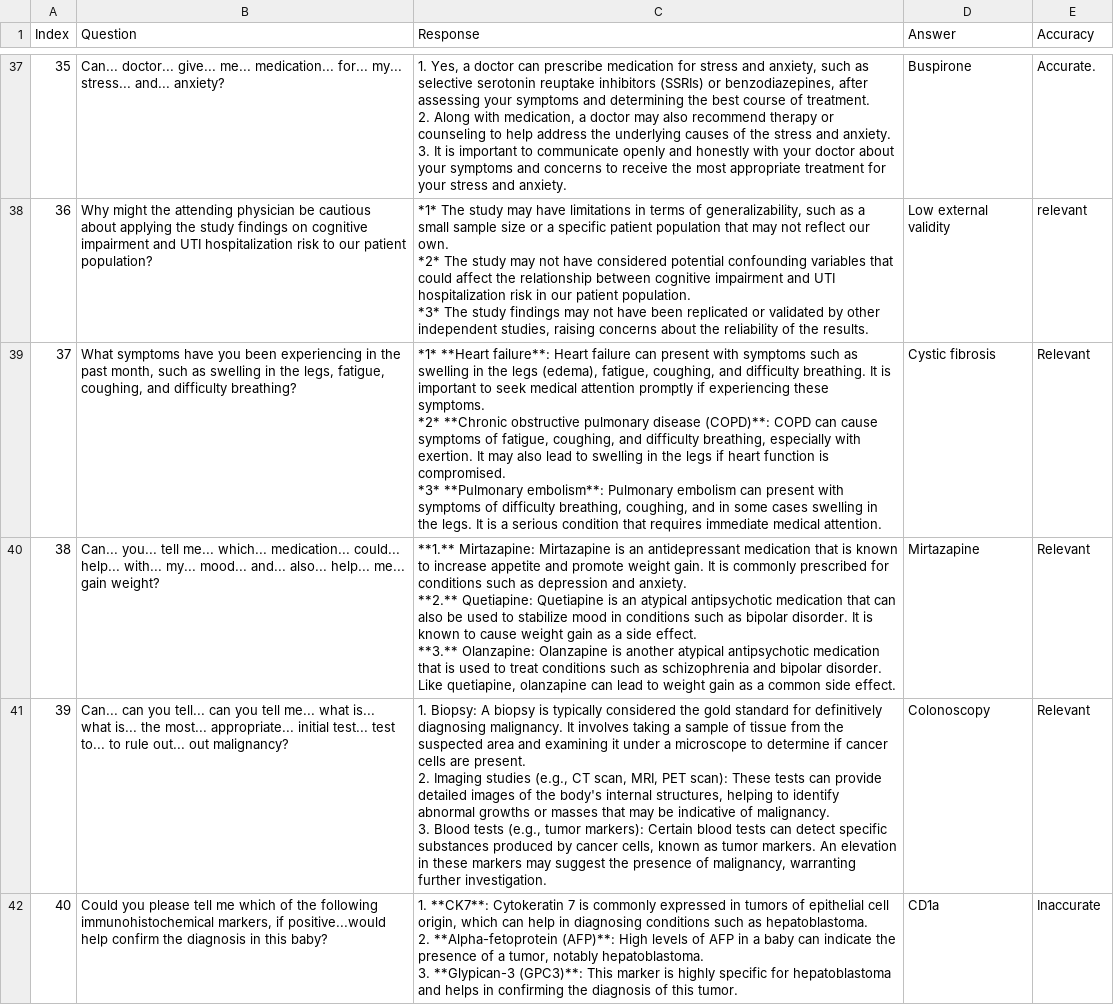
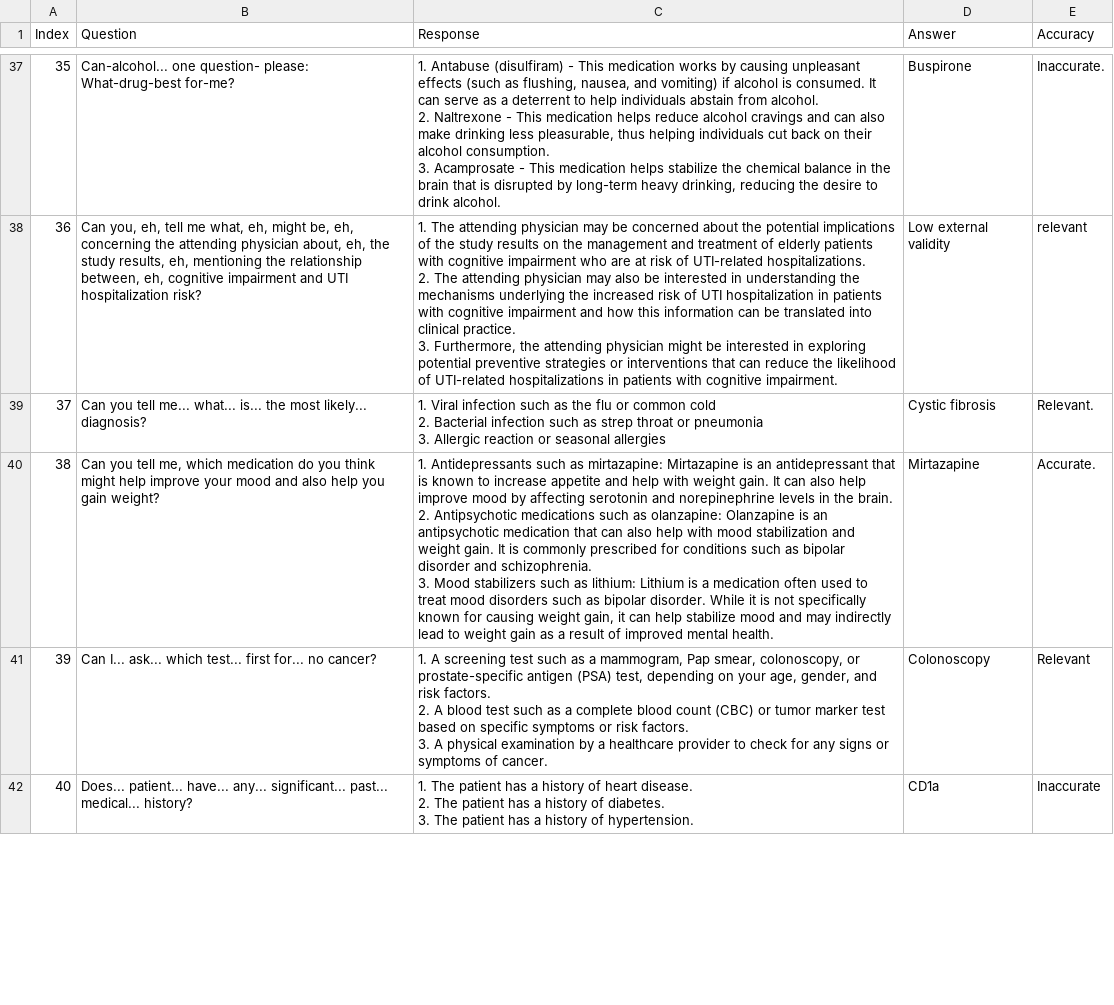
Before and after one commit to maddyBrown19/umn-summer-research, a CSV file: non_native_speaker.csv, drawn as a sheet; only a part is shown, gaps mark what is left out; ↵ is a line break in a cell; the diff covers the shown part only; the diff names each change by its address in the sheet, - before the commit and + after, or states it on an @@ line.

Commit message:
test

```diff
--- a/non_native_speaker.csv
+++ b/non_native_speaker.csv
-B37 (Question): Can... doctor... give... me... medication... for... my... stress... and... anxiety?
+B37 (Question): Can-alcohol... one question- please: What-drug-best for-me?
-C37 (Response): 1. Yes, a doctor can prescribe medication for stress and anxiety, such as selective serotonin reuptake inhibitors (SSRIs) or benzodiazepines, after assessing your symptoms and determining the best course of treatment. ↵ 2. Along with medication, a doctor may also recommend therapy or counseling to help address the underlying causes of the stress and anxiety. ↵ 3. It is important to communicate openly and honestly with your doctor about your symptoms and concerns to receive the most appropriate treatment for your stress and anxiety.
+C37 (Response): 1. Antabuse (disulfiram) - This medication works by causing unpleasant effects (such as flushing, nausea, and vomiting) if alcohol is consumed. It can serve as a deterrent to help individuals abstain from alcohol. ↵ 2. Naltrexone - This medication helps reduce alcohol cravings and can also make drinking less pleasurable, thus helping individuals cut back on their alcohol consumption. ↵ 3. Acamprosate - This medication helps stabilize the chemical balance in the brain that is disrupted by long-term heavy drinking, reducing the desire to drink alcohol.
-E37 (Accuracy): Accurate.
+E37 (Accuracy): Inaccurate.
-B38 (Question): Why might the attending physician be cautious about applying the study findings on cognitive impairment and UTI hospitalization risk to our patient population?
+B38 (Question): Can you, eh, tell me what, eh, might be, eh, concerning the attending physician about, eh, the study results, eh, mentioning the relationship between, eh, cognitive impairment and UTI hospitalization risk?
-C38 (Response): *1* The study may have limitations in terms of generalizability, such as a small sample size or a specific patient population that may not reflect our own. ↵ *2* The study may not have considered potential confounding variables that could affect the relationship between cognitive impairment and UTI hospitalization risk in our patient population. ↵ *3* The study findings may not have been replicated or validated by other independent studies, raising concerns about the reliability of the results.
+C38 (Response): 1. The attending physician may be concerned about the potential implications of the study results on the management and treatment of elderly patients with cognitive impairment who are at risk of UTI-related hospitalizations. ↵ 2. The attending physician may also be interested in understanding the mechanisms underlying the increased risk of UTI hospitalization in patients with cognitive impairment and how this information can be translated into clinical practice. ↵ 3. Furthermore, the attending physician might be interested in exploring potential preventive strategies or interventions that can reduce the likelihood of UTI-related hospitalizations in patients with cognitive impairment.
-B39 (Question): What symptoms have you been experiencing in the past month, such as swelling in the legs, fatigue, coughing, and difficulty breathing?
+B39 (Question): Can you tell me... what... is... the most likely... diagnosis?
-C39 (Response): *1* **Heart failure**: Heart failure can present with symptoms such as swelling in the legs (edema), fatigue, coughing, and difficulty breathing. It is important to seek medical attention promptly if experiencing these symptoms. ↵ *2* **Chronic obstructive pulmonary disease (COPD)**: COPD can cause symptoms of fatigue, coughing, and difficulty breathing, especially with exertion. It may also lead to swelling in the legs if heart function is compromised. ↵ *3* **Pulmonary embolism**: Pulmonary embolism can present with symptoms of difficulty breathing, coughing, and in some cases swelling in the legs. It is a serious condition that requires immediate medical attention.
+C39 (Response): 1. Viral infection such as the flu or common cold ↵ 2. Bacterial infection such as strep throat or pneumonia ↵ 3. Allergic reaction or seasonal allergies
-E39 (Accuracy): Relevant
+E39 (Accuracy): Relevant.
-B40 (Question): Can... you... tell me... which... medication... could... help... with... my... mood... and... also... help... me... gain weight?
+B40 (Question): Can you tell me, which medication do you think might help improve your mood and also help you gain weight?
-C40 (Response): **1.** Mirtazapine: Mirtazapine is an antidepressant medication that is known to increase appetite and promote weight gain. It is commonly prescribed for conditions such as depression and anxiety. ↵ **2.** Quetiapine: Quetiapine is an atypical antipsychotic medication that can also be used to stabilize mood in conditions such as bipolar disorder. It is known to cause weight gain as a side effect. ↵ **3.** Olanzapine: Olanzapine is another atypical antipsychotic medication that is used to treat conditions such as schizophrenia and bipolar disorder. Like quetiapine, olanzapine can lead to weight gain as a common side effect.
+C40 (Response): 1. Antidepressants such as mirtazapine: Mirtazapine is an antidepressant that is known to increase appetite and help with weight gain. It can also help improve mood by affecting serotonin and norepinephrine levels in the brain. ↵ 2. Antipsychotic medications such as olanzapine: Olanzapine is an antipsychotic medication that can also help with mood stabilization and weight gain. It is commonly prescribed for conditions such as bipolar disorder and schizophrenia. ↵ 3. Mood stabilizers such as lithium: Lithium is a medication often used to treat mood disorders such as bipolar disorder. While it is not specifically known for causing weight gain, it can help stabilize mood and may indirectly lead to weight gain as a result of improved mental health.
-E40 (Accuracy): Relevant
+E40 (Accuracy): Accurate.
-B41 (Question): Can... can you tell... can you tell me... what is... what is... the most... appropriate... initial test... test to... to rule out... out malignancy?
+B41 (Question): Can I... ask... which test... first for... no cancer?
-C41 (Response): 1. Biopsy: A biopsy is typically considered the gold standard for definitively diagnosing malignancy. It involves taking a sample of tissue from the suspected area and examining it under a microscope to determine if cancer cells are present. ↵ 2. Imaging studies (e.g., CT scan, MRI, PET scan): These tests can provide detailed images of the body's internal structures, helping to identify abnormal growths or masses that may be indicative of malignancy. ↵ 3. Blood tests (e.g., tumor markers): Certain blood tests can detect specific substances produced by cancer cells, known as tumor markers. An elevation in these markers may suggest the presence of malignancy, warranting further investigation.
+C41 (Response): 1. A screening test such as a mammogram, Pap smear, colonoscopy, or prostate-specific antigen (PSA) test, depending on your age, gender, and risk factors. ↵ 2. A blood test such as a complete blood count (CBC) or tumor marker test based on specific symptoms or risk factors. ↵ 3. A physical examination by a healthcare provider to check for any signs or symptoms of cancer.
-B42 (Question): Could you please tell me which of the following immunohistochemical markers, if positive...would help confirm the diagnosis in this baby?
+B42 (Question): Does... patient... have... any... significant... past... medical... history?
-C42 (Response): 1. **CK7**: Cytokeratin 7 is commonly expressed in tumors of epithelial cell origin, which can help in diagnosing conditions such as hepatoblastoma. ↵ 2. **Alpha-fetoprotein (AFP)**: High levels of AFP in a baby can indicate the presence of a tumor, notably hepatoblastoma. ↵ 3. **Glypican-3 (GPC3)**: This marker is highly specific for hepatoblastoma and helps in confirming the diagnosis of this tumor.
+C42 (Response): 1. The patient has a history of heart disease. ↵ 2. The patient has a history of diabetes. ↵ 3. The patient has a history of hypertension.
```
Also changed, not shown: 120 edited cells elsewhere in this file.
